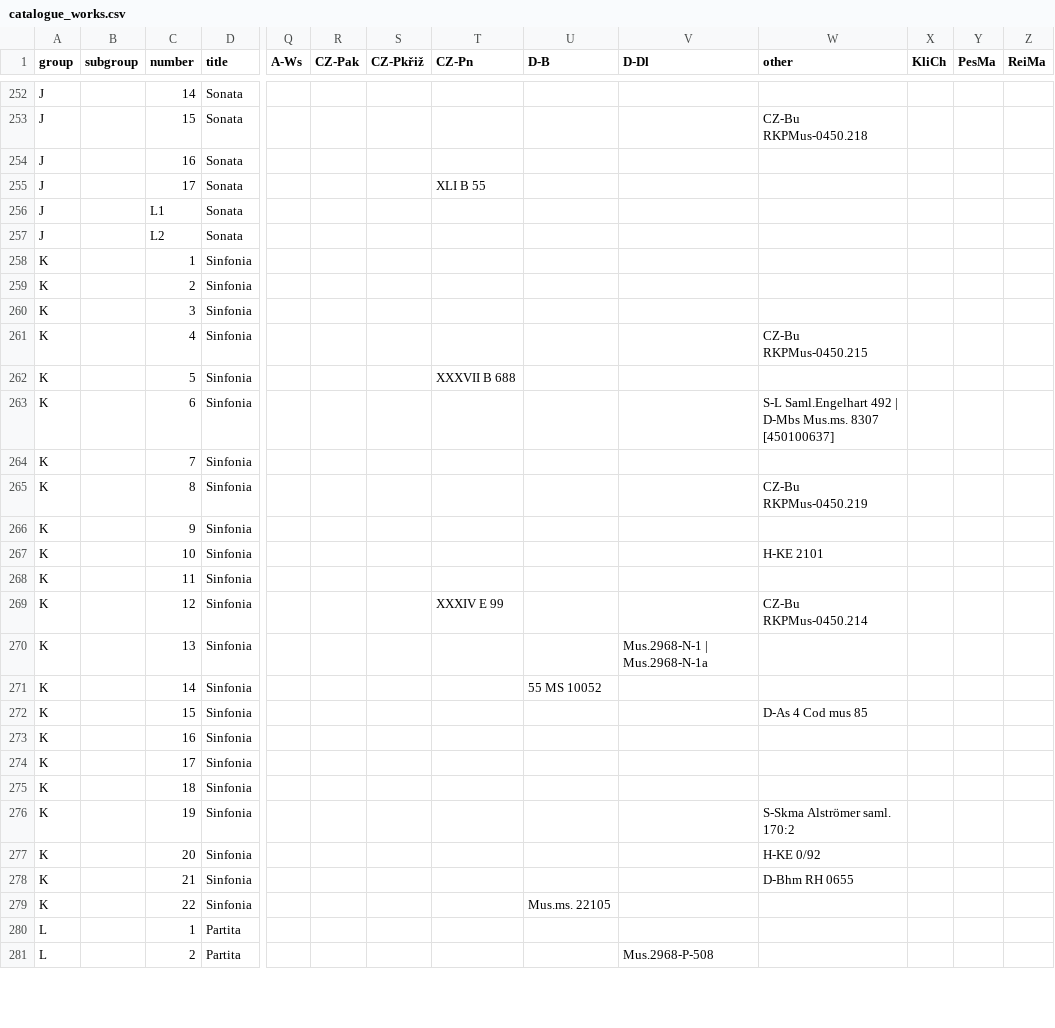
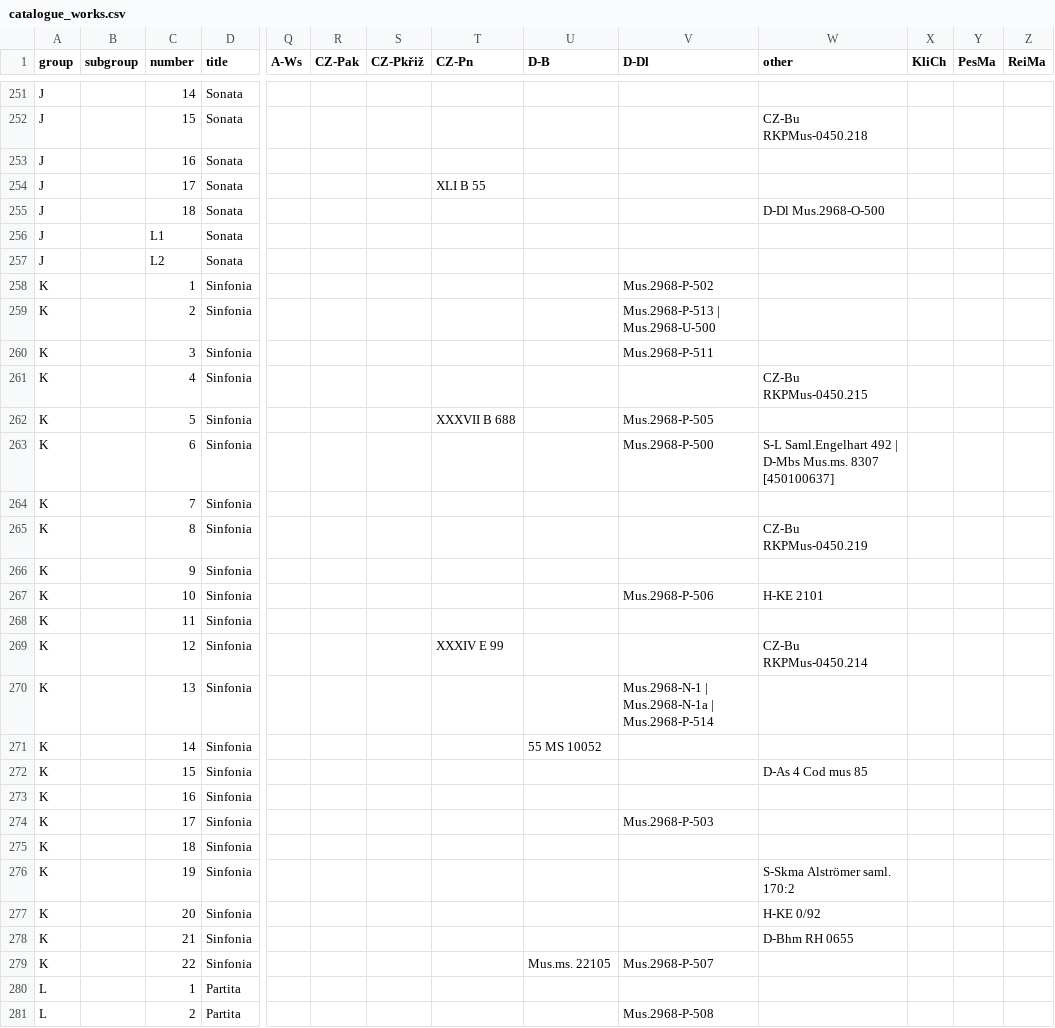
Before and after one commit to edition-esser-skala/tuma-catalogue-of-works, a CSV file: data/catalogue_works.csv, drawn as a sheet; only a part is shown, gaps mark what is left out; rows hold the shown columns only; the diff covers the shown part only; the diff names each change by its address in the sheet, - before the commit and + after, or states it on an @@ line.

```diff
--- a/data/catalogue_works.csv
+++ b/data/catalogue_works.csv
+row 255: J |  | 18 | Sonata |  |  |  |  |  |  | D-Dl Mus.2968-O-500
-V258 (D-Dl): (empty)
+V258 (D-Dl): Mus.2968-P-502
-V259 (D-Dl): (empty)
+V259 (D-Dl): Mus.2968-P-513 | Mus.2968-U-500
-V260 (D-Dl): (empty)
+V260 (D-Dl): Mus.2968-P-511
-V262 (D-Dl): (empty)
+V262 (D-Dl): Mus.2968-P-505
-V263 (D-Dl): (empty)
+V263 (D-Dl): Mus.2968-P-500
-V267 (D-Dl): (empty)
+V267 (D-Dl): Mus.2968-P-506
-V270 (D-Dl): Mus.2968-N-1 | Mus.2968-N-1a
+V270 (D-Dl): Mus.2968-N-1 | Mus.2968-N-1a | Mus.2968-P-514
-V274 (D-Dl): (empty)
+V274 (D-Dl): Mus.2968-P-503
-V279 (D-Dl): (empty)
+V279 (D-Dl): Mus.2968-P-507
```
Also changed, not shown: 2 removed rows and 22 edited cells elsewhere in this file, data/works_missing_in_rism.csv.
